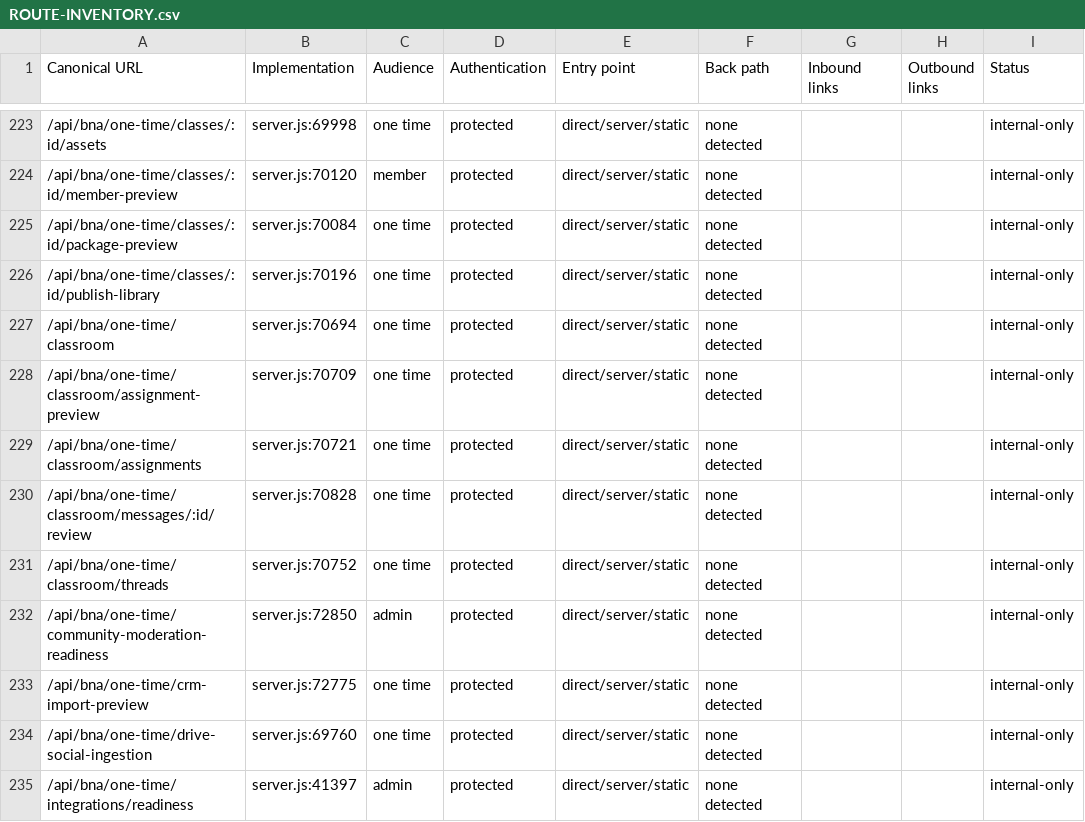
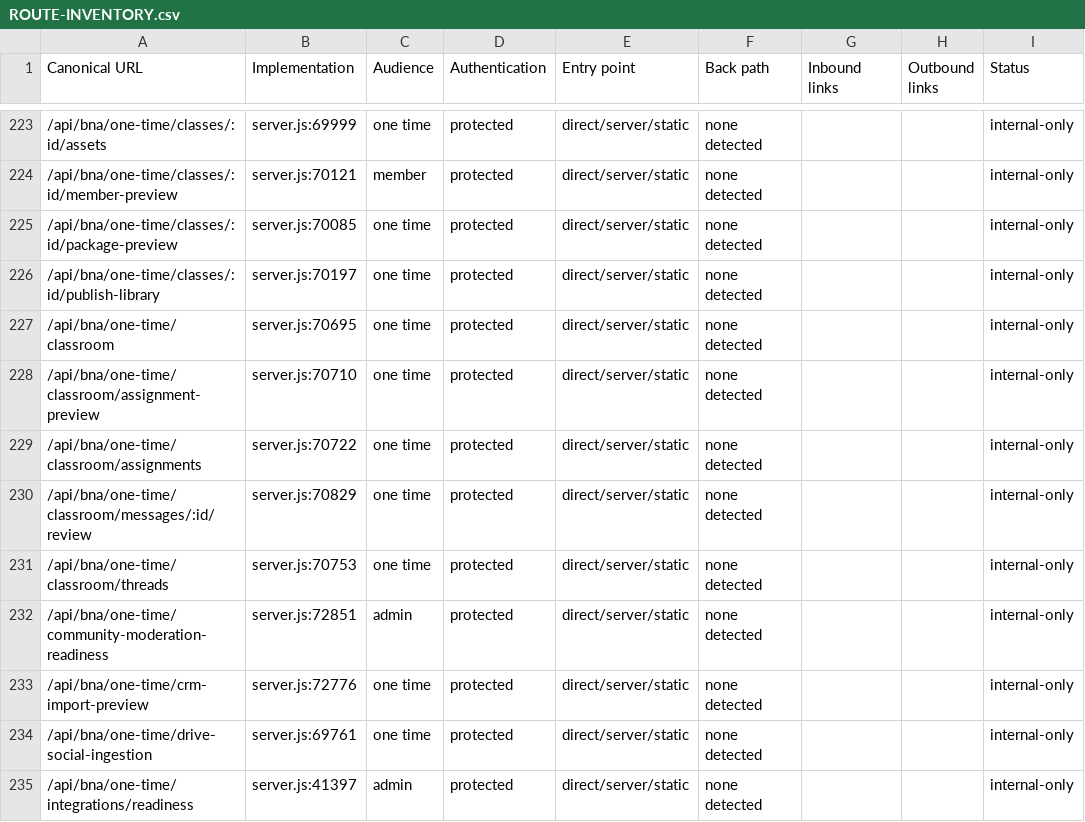
Before and after one commit to shloimie-beep/bnei-neviim-academy, a CSV file: docs/owner-review/ROUTE-INVENTORY.csv, drawn as a sheet; only a part is shown, gaps mark what is left out; the diff covers the shown part only; the diff names each change by its address in the sheet, - before the commit and + after, or states it on an @@ line.

```diff
--- a/docs/owner-review/ROUTE-INVENTORY.csv
+++ b/docs/owner-review/ROUTE-INVENTORY.csv
-B223 (Implementation): server.js:69998
+B223 (Implementation): server.js:69999
-B224 (Implementation): server.js:70120
+B224 (Implementation): server.js:70121
-B225 (Implementation): server.js:70084
+B225 (Implementation): server.js:70085
-B226 (Implementation): server.js:70196
+B226 (Implementation): server.js:70197
-B227 (Implementation): server.js:70694
+B227 (Implementation): server.js:70695
-B228 (Implementation): server.js:70709
+B228 (Implementation): server.js:70710
-B229 (Implementation): server.js:70721
+B229 (Implementation): server.js:70722
-B230 (Implementation): server.js:70828
+B230 (Implementation): server.js:70829
-B231 (Implementation): server.js:70752
+B231 (Implementation): server.js:70753
-B232 (Implementation): server.js:72850
+B232 (Implementation): server.js:72851
-B233 (Implementation): server.js:72775
+B233 (Implementation): server.js:72776
-B234 (Implementation): server.js:69760
+B234 (Implementation): server.js:69761
```
Also changed, not shown: 160 edited cells elsewhere in this file, 31 other files.
